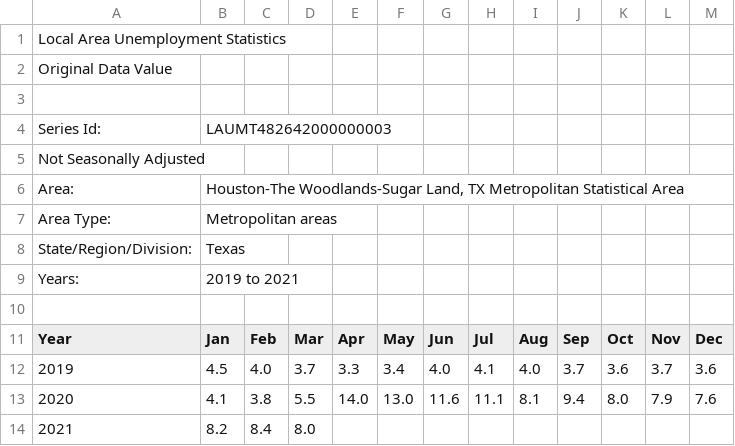
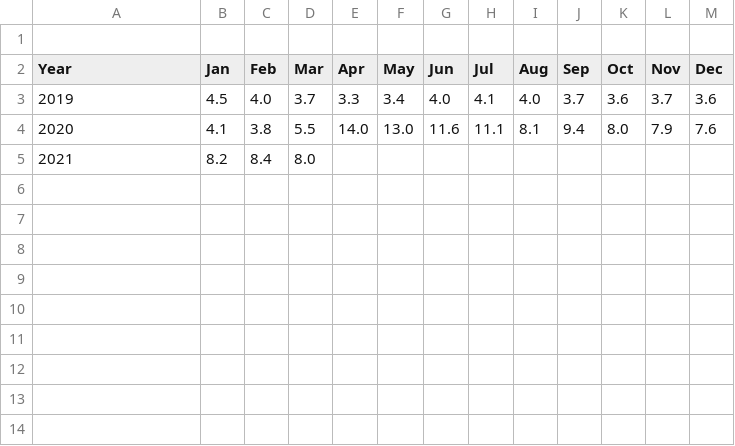
Before and after one commit to mickeyfeliciano/IST-718, a CSV file: Lab 6/HoustonUnemployment.csv, drawn as a sheet; the diff names each change by its address in the sheet, - before the commit and + after, or states it on an @@ line.

Commit message:
Update HoustonUnemployment.csv

```diff
--- a/Lab 6/HoustonUnemployment.csv
+++ b/Lab 6/HoustonUnemployment.csv
-row 1: Local Area Unemployment Statistics
-row 2: Original Data Value
-row 3: (empty)
-row 4: Series Id: | LAUMT482642000000003
-row 5: Not Seasonally Adjusted
-row 6: Area: | Houston-The Woodlands-Sugar Land, TX Metropolitan Statistical Area
-row 7: Area Type: | Metropolitan areas
-row 8: State/Region/Division: | Texas
-row 9: Years: | 2019 to 2021
```
